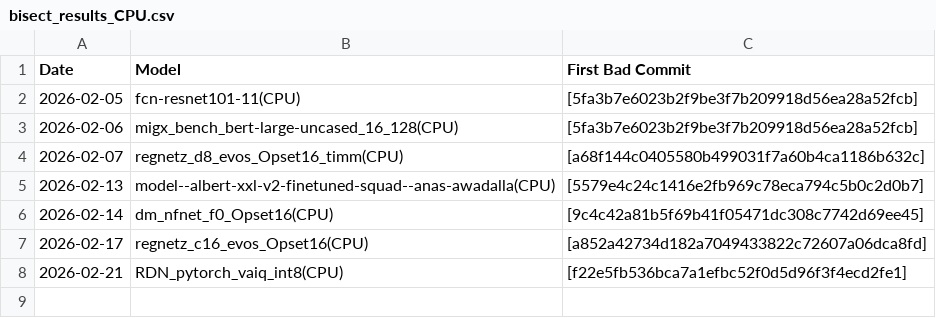
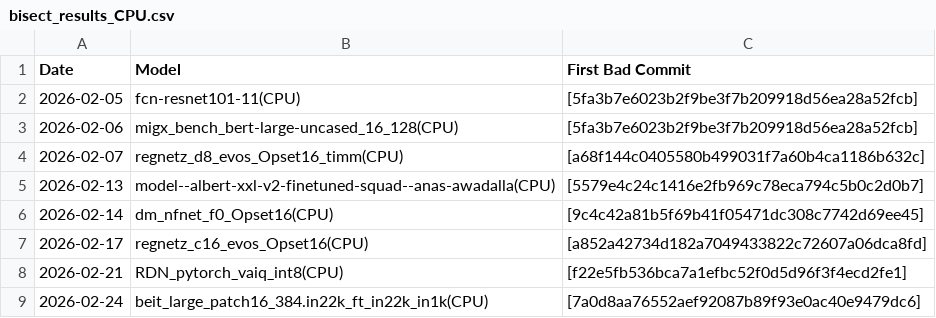
Before and after one commit to nod-ai/e2eamdshark-reports, a CSV file: track_test_data/bisect_results_CPU.csv, drawn as a sheet.

```diff
--- a/track_test_data/bisect_results_CPU.csv
+++ b/track_test_data/bisect_results_CPU.csv
@@ -8 +8,2 @@ Date,Model,First Bad Commit
 2026-02-21,RDN_pytorch_vaiq_int8(CPU),[f22e5fb536bca7a1efbc52f0d5d96f3f4ecd2fe1]
+2026-02-24,beit_large_patch16_384.in22k_ft_in22k_in1k(CPU),[7a0d8aa76552aef92087b89f93e0ac40e9479dc6]
```
